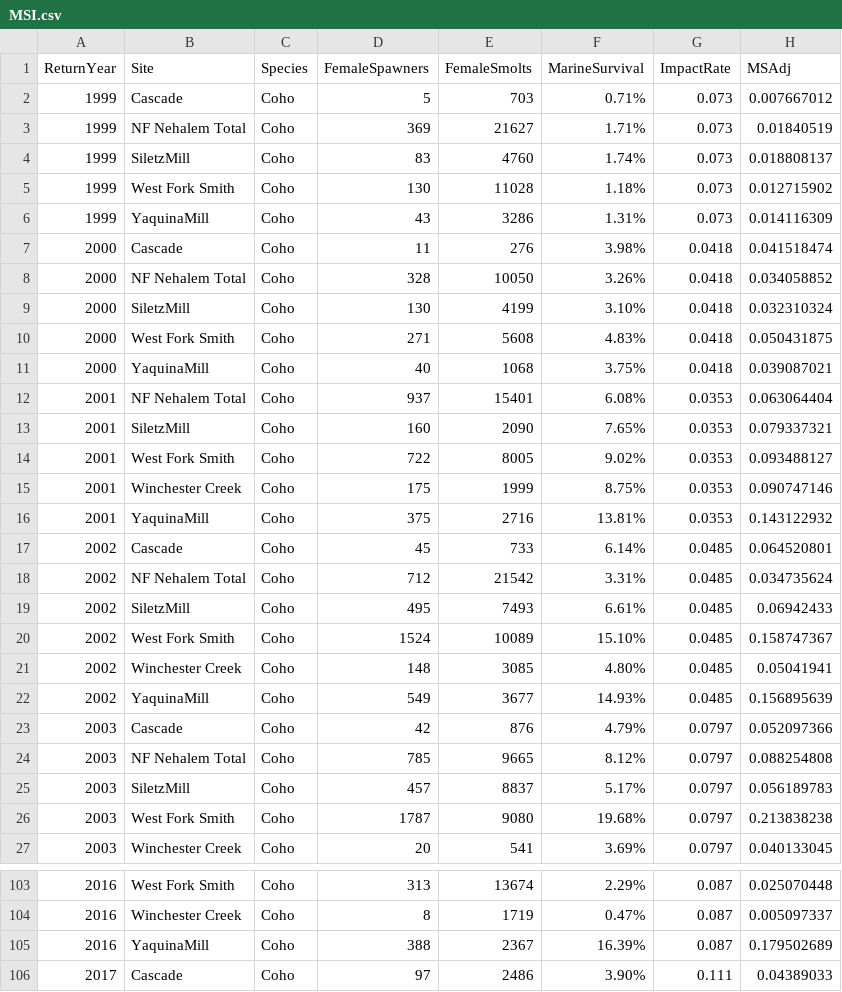
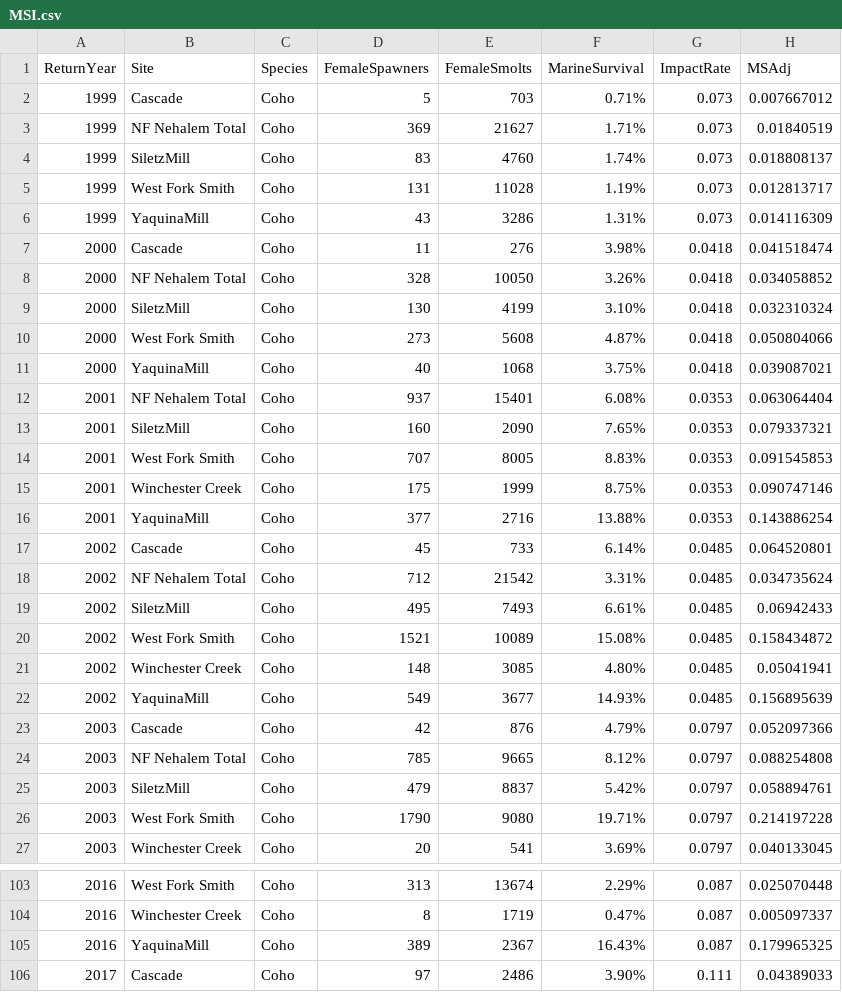
Before and after one commit to ODFW-IFSP/OPITT, a CSV file: Marine Survival Index/MSI.csv, drawn as a sheet; only a part is shown, gaps mark what is left out; the diff covers the shown part only.

Commit message:
Revert "Update spawner estimates in MSI.csv"
This reverts commit 457042df9e870c544a5f0d520c8455aca673aab9.

```diff
--- a/Marine Survival Index/MSI.csv
+++ b/Marine Survival Index/MSI.csv
@@ -4,3 +4,3 @@ ReturnYear,Site,Species,FemaleSpawners,FemaleSmolts,MarineSurvival,ImpactRate,MS
 1999,SiletzMill,Coho,83,4760,1.74%,0.073,0.018808137
-1999,West Fork Smith,Coho,130,11028,1.18%,0.073,0.012715902
+1999,West Fork Smith,Coho,131,11028,1.19%,0.073,0.012813717
 1999,YaquinaMill,Coho,43,3286,1.31%,0.073,0.014116309
@@ -9,3 +9,3 @@ ReturnYear,Site,Species,FemaleSpawners,FemaleSmolts,MarineSurvival,ImpactRate,MS
 2000,SiletzMill,Coho,130,4199,3.10%,0.0418,0.032310324
-2000,West Fork Smith,Coho,271,5608,4.83%,0.0418,0.050431875
+2000,West Fork Smith,Coho,273,5608,4.87%,0.0418,0.050804066
 2000,YaquinaMill,Coho,40,1068,3.75%,0.0418,0.039087021
@@ -13,5 +13,5 @@ ReturnYear,Site,Species,FemaleSpawners,FemaleSmolts,MarineSurvival,ImpactRate,MS
 2001,SiletzMill,Coho,160,2090,7.65%,0.0353,0.079337321
-2001,West Fork Smith,Coho,722,8005,9.02%,0.0353,0.093488127
+2001,West Fork Smith,Coho,707,8005,8.83%,0.0353,0.091545853
 2001,Winchester Creek,Coho,175,1999,8.75%,0.0353,0.090747146
-2001,YaquinaMill,Coho,375,2716,13.81%,0.0353,0.143122932
+2001,YaquinaMill,Coho,377,2716,13.88%,0.0353,0.143886254
 2002,Cascade,Coho,45,733,6.14%,0.0485,0.064520801
@@ -19,3 +19,3 @@ ReturnYear,Site,Species,FemaleSpawners,FemaleSmolts,MarineSurvival,ImpactRate,MS
 2002,SiletzMill,Coho,495,7493,6.61%,0.0485,0.06942433
-2002,West Fork Smith,Coho,1524,10089,15.10%,0.0485,0.158747367
+2002,West Fork Smith,Coho,1521,10089,15.08%,0.0485,0.158434872
 2002,Winchester Creek,Coho,148,3085,4.80%,0.0485,0.05041941
@@ -24,4 +24,4 @@ ReturnYear,Site,Species,FemaleSpawners,FemaleSmolts,MarineSurvival,ImpactRate,MS
 2003,NF Nehalem Total,Coho,785,9665,8.12%,0.0797,0.088254808
-2003,SiletzMill,Coho,457,8837,5.17%,0.0797,0.056189783
-2003,West Fork Smith,Coho,1787,9080,19.68%,0.0797,0.213838238
+2003,SiletzMill,Coho,479,8837,5.42%,0.0797,0.058894761
+2003,West Fork Smith,Coho,1790,9080,19.71%,0.0797,0.214197228
 2003,Winchester Creek,Coho,20,541,3.69%,0.0797,0.040133045
@@ -104,3 +104,3 @@ ReturnYear,Site,Species,FemaleSpawners,FemaleSmolts,MarineSurvival,ImpactRate,MS
 2016,Winchester Creek,Coho,8,1719,0.47%,0.087,0.005097337
-2016,YaquinaMill,Coho,388,2367,16.39%,0.087,0.179502689
+2016,YaquinaMill,Coho,389,2367,16.43%,0.087,0.179965325
 2017,Cascade,Coho,97,2486,3.90%,0.111,0.04389033
```
Also changed, not shown: 81 edited cells elsewhere in this file.
